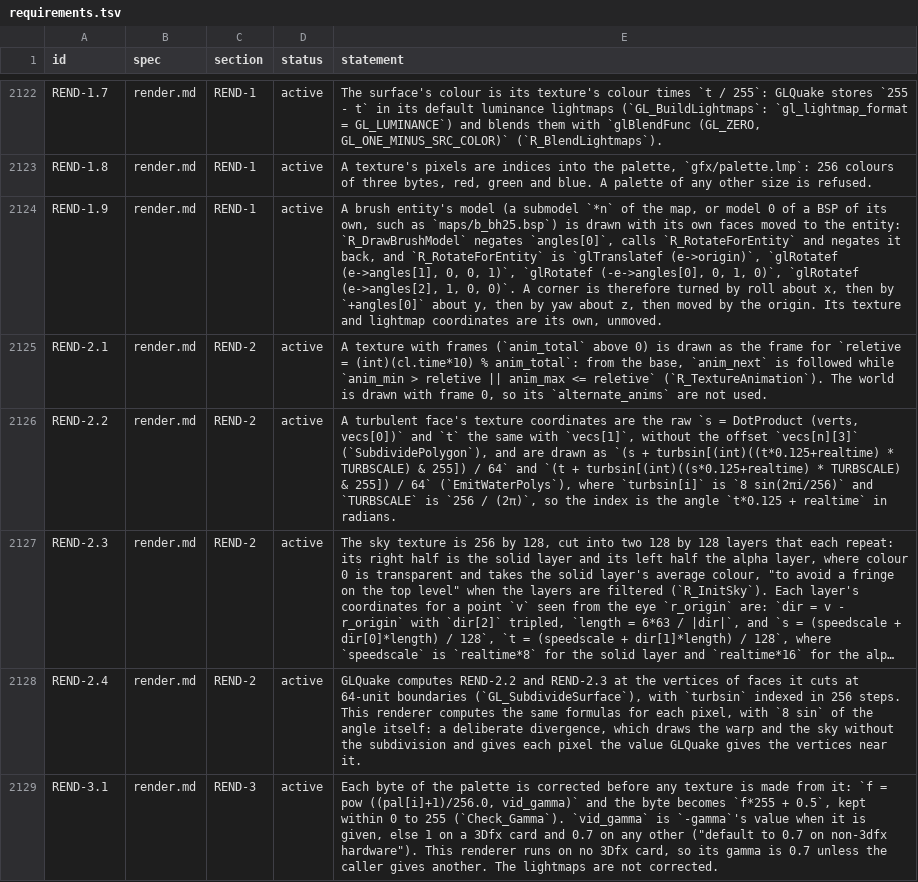
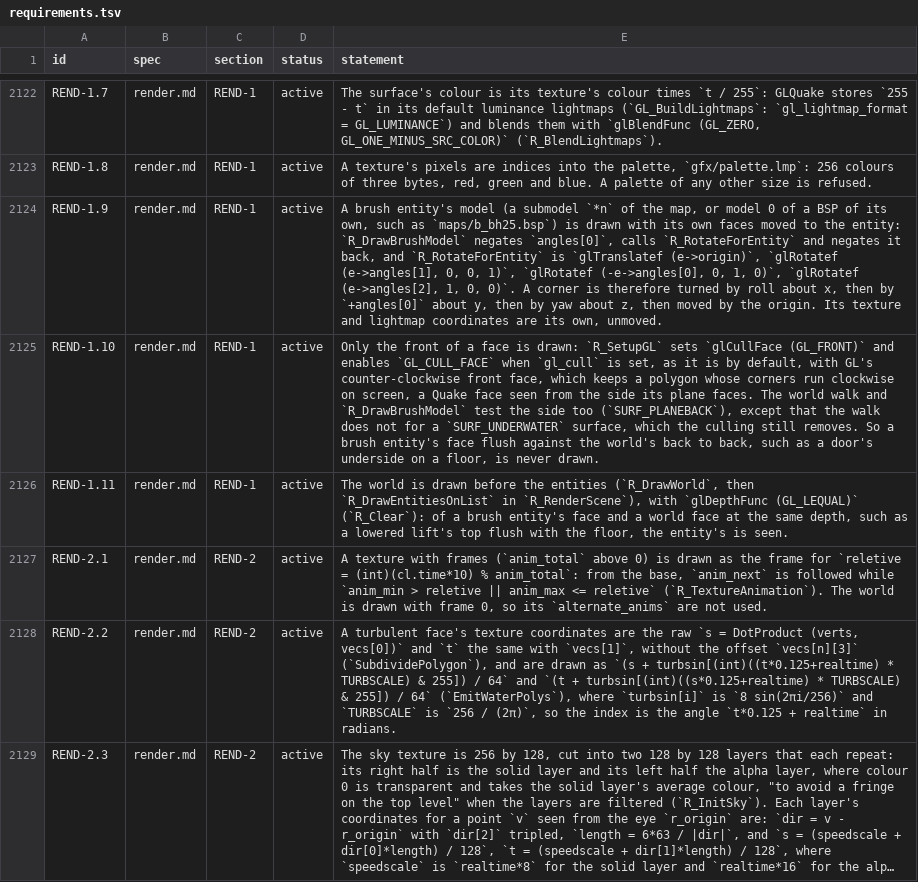
Before and after one commit to quakecstudio/editor, a TSV file: docs/spec/requirements.tsv, drawn as a sheet; only a part is shown, gaps mark what is left out; the shorter side is filled out with more unchanged rows; long unchanged cells end in …; the diff names each change by its address in the sheet, - before the commit and + after, or states it on an @@ line.

Commit message:
fix(render): cull back faces and draw the world first, as GLQuake does

```diff
--- a/docs/spec/requirements.tsv
+++ b/docs/spec/requirements.tsv
+row 2125: REND-1.10 | render.md | REND-1 | active | Only the front of a face is drawn: `R_SetupGL` sets `glCullFace (GL_FRONT)` and enables `GL_CULL_FACE` when `gl_cull` is set, as it is by default, with GL's counter-clockwise front face, which keeps a polygon whose corners run clockwise on screen, a Quake face seen from the side its plane faces. The world walk and `R_DrawBrushModel` test the side too (`SURF_PLANEBACK`), except that the walk does not for a `SURF_UNDERWATER` surface, which the culling still removes. So a brush entity's face flush against the world's back to back, such as a door's underside on a floor, is never drawn.
+row 2126: REND-1.11 | render.md | REND-1 | active | The world is drawn before the entities (`R_DrawWorld`, then `R_DrawEntitiesOnList` in `R_RenderScene`), with `glDepthFunc (GL_LEQUAL)` (`R_Clear`): of a brush entity's face and a world face at the same depth, such as a lowered lift's top flush with the floor, the entity's is seen.
```
Also changed, not shown: 4 other files.
